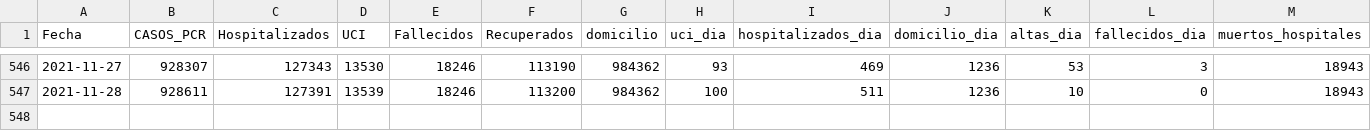
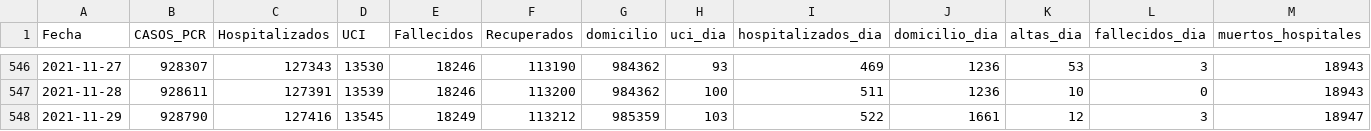
Before and after one commit to escovid19data/Covid19-Madrid, a CSV file: covidia-cam/madrid-series.csv, drawn as a sheet; only a part is shown, gaps mark what is left out; rows hold the shown columns only; the diff names each change by its address in the sheet, - before the commit and + after, or states it on an @@ line.

```diff
--- a/covidia-cam/madrid-series.csv
+++ b/covidia-cam/madrid-series.csv
+row 548: 2021-11-29 | 928790 | 127416 | 13545 | 18249 | 113212 | 985359 | 103 | 522 | 1661 | 12 | 3 | 18947
```
Also changed, not shown: covidia-cam/madrid-pcr.csv, 1 other file.
